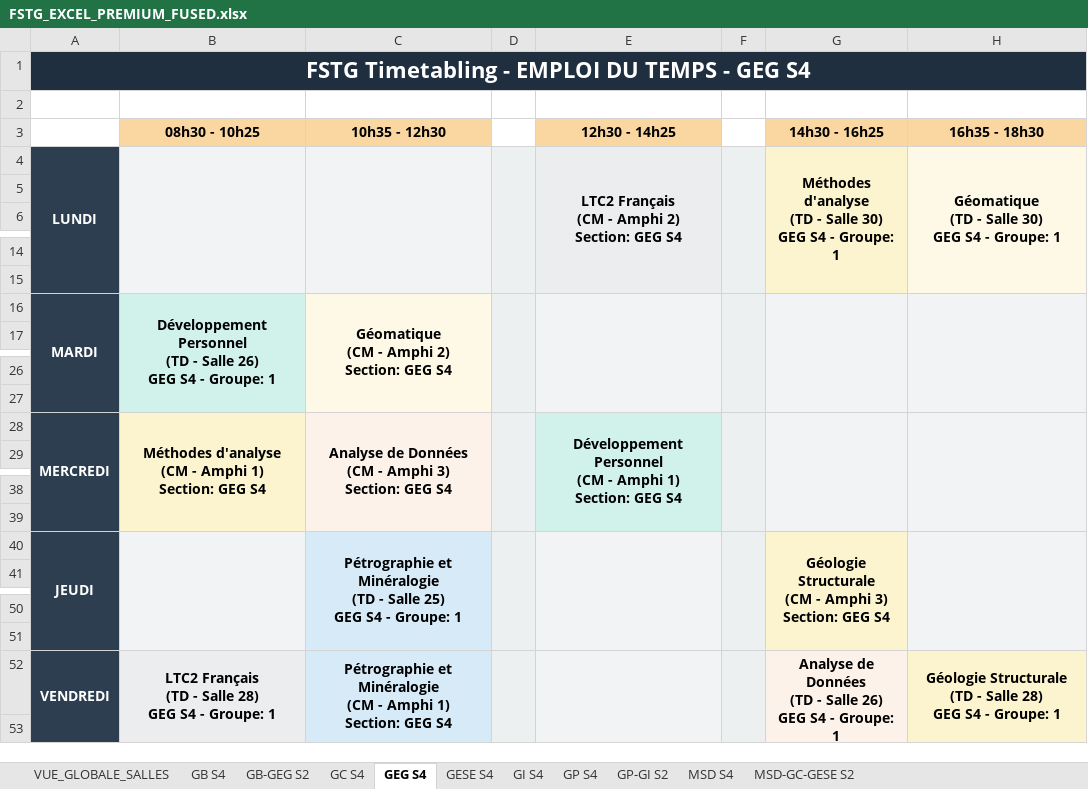
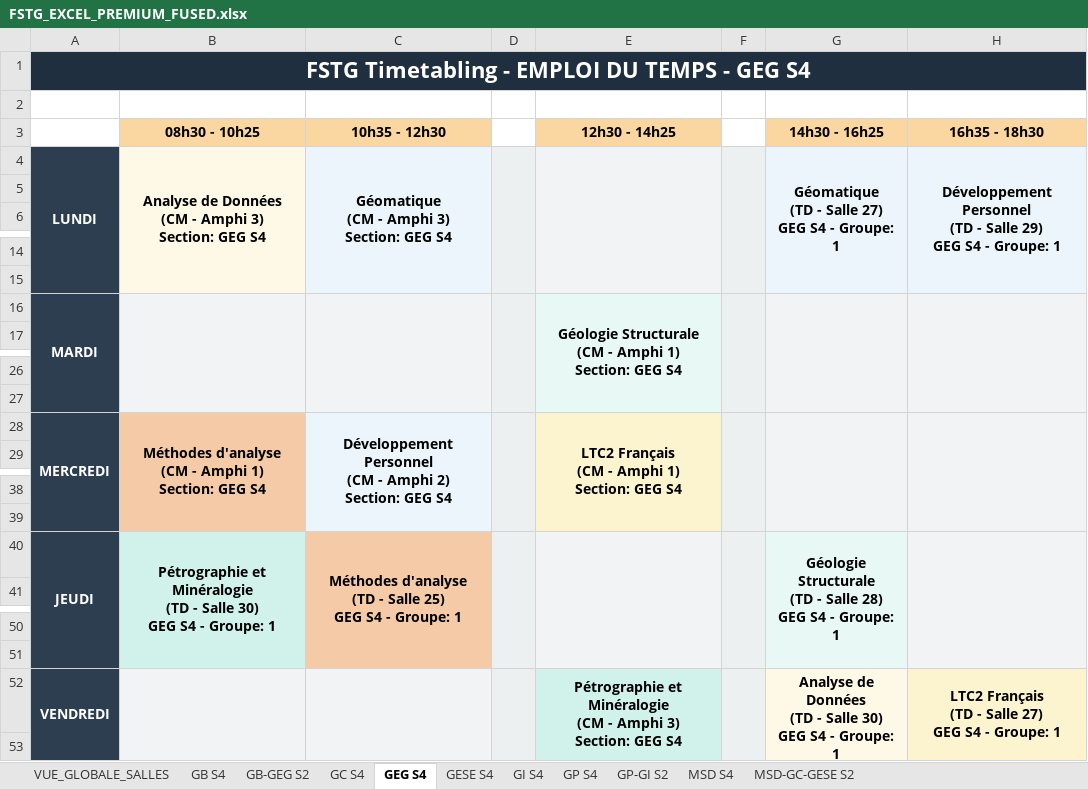
Before and after one commit to Youssef-0202/FSTG-Timetabling-App, an Excel workbook: algorithms/1-ga_sa_hybrid/v2/logs/FSTG_EXCEL_PREMIUM_FUSED.xlsx, sheet GEG S4, drawn as a sheet; only a part is shown, gaps mark what is left out; values as stored, in another font and other column widths than the file's, no borders; removed rows and columns are numbered as before the commit, all else as after; ↵ is a line break in a cell; the diff names each change by its address in the sheet, - before the commit and + after, or states it on an @@ line.

```diff
--- a/algorithms/1-ga_sa_hybrid/v2/logs/FSTG_EXCEL_PREMIUM_FUSED.xlsx (sheet GEG S4)
+++ b/algorithms/1-ga_sa_hybrid/v2/logs/FSTG_EXCEL_PREMIUM_FUSED.xlsx (sheet GEG S4)
-B4 (08h30 - 10h25): (empty)
+B4 (08h30 - 10h25): Analyse de Données ↵ (CM - Amphi 3) ↵ Section: GEG S4
-C4 (10h35 - 12h30): (empty)
+C4 (10h35 - 12h30): Géomatique ↵ (CM - Amphi 3) ↵ Section: GEG S4
-E4 (12h30 - 14h25): LTC2 Français ↵ (CM - Amphi 2) ↵ Section: GEG S4
+E4 (12h30 - 14h25): (empty)
-G4 (14h30 - 16h25): Méthodes d'analyse ↵ (TD - Salle 30) ↵ GEG S4…
+G4 (14h30 - 16h25): Géomatique ↵ (TD - Salle 27) ↵ GEG S4…
-G4 fill: #FCF3CF
+G4 fill: #EBF5FB
-H4 (16h35 - 18h30): Géomatique ↵ (TD - Salle 30) ↵ GEG S4…
+H4 (16h35 - 18h30): Développement Personnel ↵ (TD - Salle 29) ↵ GEG S4…
-row 16: MARDI | Développement Personnel ↵ (TD - Salle 26) ↵ GEG S4 - Groupe: 1 | Géomatique ↵ (CM - Amphi 2) ↵ Section: GEG S4
+row 16: MARDI |  |  |  | Géologie Structurale ↵ (CM - Amphi 1) ↵ Section: GEG S4
-B28 fill: #FCF3CF
+B28 fill: #F5CBA7
-C28 (10h35 - 12h30): Analyse de Données ↵ (CM - Amphi 3) ↵ Section: GEG…
+C28 (10h35 - 12h30): Développement Personnel ↵ (CM - Amphi 2) ↵ Section: GEG…
-E28 (12h30 - 14h25): Développement Personnel ↵ (CM -…
+E28 (12h30 - 14h25): LTC2 Français ↵ (CM -…
-E28 fill: #D1F2EB
+E28 fill: #FCF3CF
-B40 (08h30 - 10h25): (empty)
+B40 (08h30 - 10h25): Pétrographie et Minéralogie ↵ (TD - Salle 30) ↵ GEG S4 - Groupe: 1
-B40 fill: #F2F3F4
+B40 fill: #D1F2EB
-C40 (10h35 - 12h30): Pétrographie et Minéralogie ↵ (TD -…
+C40 (10h35 - 12h30): Méthodes d'analyse ↵ (TD -…
-C40 fill: #D6EAF8
+C40 fill: #F5CBA7
-G40 (14h30 - 16h25): Géologie Structurale ↵ (CM - Amphi 3) ↵ Section: GEG S4
+G40 (14h30 - 16h25): Géologie Structurale ↵ (TD - Salle 28) ↵ GEG S4 - Groupe: 1
-G40 fill: #FCF3CF
+G40 fill: #E8F8F5
-B52 (08h30 - 10h25): LTC2 Français ↵ (TD - Salle 28) ↵ GEG S4 - Groupe: 1
+B52 (08h30 - 10h25): (empty)
-C52 (10h35 - 12h30): Pétrographie et Minéralogie ↵ (CM - Amphi 1) ↵ Section: GEG S4
+C52 (10h35 - 12h30): (empty)
-C52 fill: #D6EAF8
+C52 fill: #F2F3F4
-E52 (12h30 - 14h25): (empty)
+E52 (12h30 - 14h25): Pétrographie et Minéralogie ↵ (CM - Amphi 3) ↵ Section: GEG S4
-E52 fill: #F2F3F4
+E52 fill: #D1F2EB
-G52 (14h30 - 16h25): …- Salle 26) ↵ GEG S4…
+G52 (14h30 - 16h25): …- Salle 30) ↵ GEG S4…
-H52 (16h35 - 18h30): Géologie Structurale ↵ (TD - Salle 28) ↵ GEG S4…
+H52 (16h35 - 18h30): LTC2 Français ↵ (TD - Salle 27) ↵ GEG S4…
```
Also changed, not shown: sheet VUE_GLOBALE_SALLES, sheet MSD-GC-GESE S2, sheet GB-GEG S2, sheet GP-GI S2, sheet GI S4, sheet GB S4, 4 more sheets, backend/output_maquettes/MAQUETTE_A_AFFECTATION_GB.xlsx, backend/output_maquettes/MAQUETTE_B_PROFS_GB.xlsx, 19 other files.
